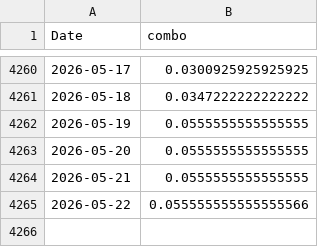
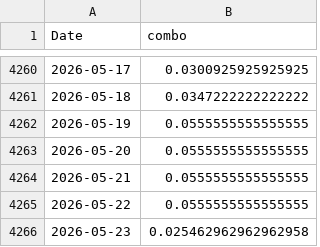
Before and after one commit to IOSG-vc/Best15-Strategy, a CSV file: data/combo_v2_vol_regime.csv, drawn as a sheet; only a part is shown, gaps mark what is left out.

```diff
--- a/data/combo_v2_vol_regime.csv
+++ b/data/combo_v2_vol_regime.csv
@@ -4264,2 +4264,3 @@ Date,combo
 2026-05-21,0.0555555555555555
-2026-05-22,0.055555555555555566
+2026-05-22,0.0555555555555555
+2026-05-23,0.025462962962962958
```
Also changed, not shown: data/exposure_v2_vol_regime.csv, 2 other files.
